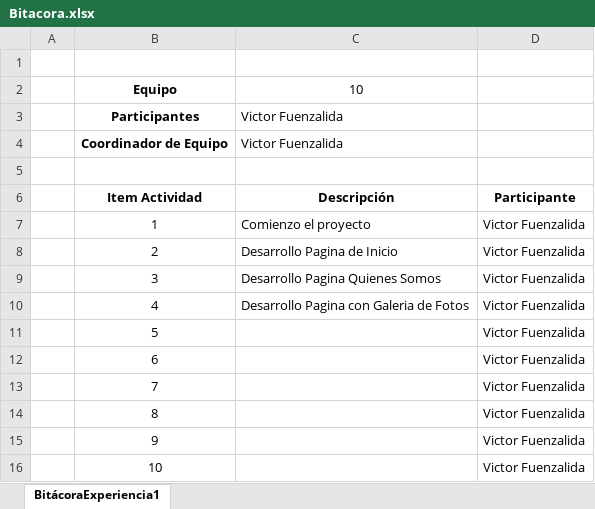
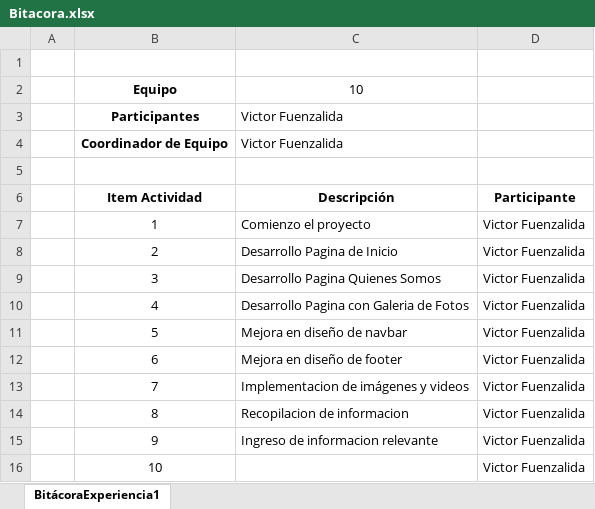
Before and after one commit to VictorFuenzalida/Experiencia1_Fuenzalida_002D, an Excel workbook: Bitacora.xlsx, sheet BitácoraExperiencia1, drawn as a sheet; values as stored, in another font and other column widths than the file's, no borders; the diff names each change by its address in the sheet, - before the commit and + after, or states it on an @@ line.

Commit message:
Se finaliza la pagina de galeria y se añaden las tareas realizadas en la bitacora

```diff
--- a/Bitacora.xlsx (sheet BitácoraExperiencia1)
+++ b/Bitacora.xlsx (sheet BitácoraExperiencia1)
-C11: (empty)
+C11: Mejora en diseño de navbar
-C12: (empty)
+C12: Mejora en diseño de footer
-C13: (empty)
+C13: Implementacion de imágenes y videos
-C14: (empty)
+C14: Recopilacion de informacion
-C15: (empty)
+C15: Ingreso de informacion relevante
```
Also changed, not shown: 2 other files.
